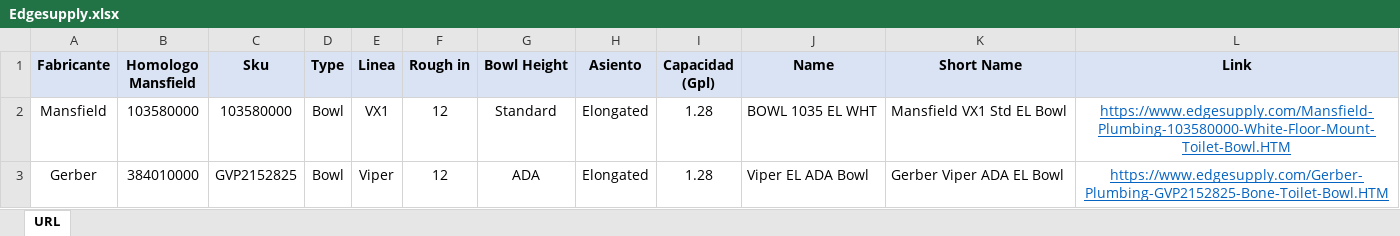
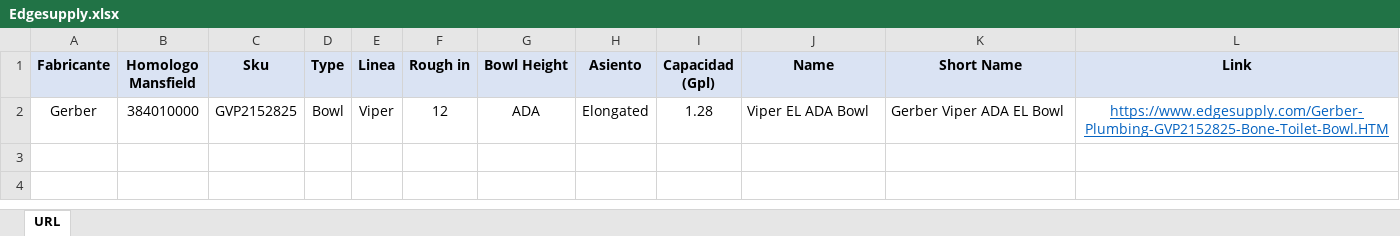
Before and after one commit to jmonsa13/Scrapping, an Excel workbook: XX_Url/Edgesupply.xlsx, sheet URL, drawn as a sheet; values as stored, in another font and other column widths than the file's, no borders; the diff names each change by its address in the sheet, - before the commit and + after, or states it on an @@ line.

Commit message:
Se eliminan productos mansfield the Edgesupply.xlsx y Plumbingandelectric.xlsx
Estos 2 market places dejaron de vender productos de Mansfield, por lo cual se retiran dichas URL

```diff
--- a/XX_Url/Edgesupply.xlsx (sheet URL)
+++ b/XX_Url/Edgesupply.xlsx (sheet URL)
-row 2: Mansfield | 103580000 | 103580000 | Bowl | VX1 | 12 | Standard | Elongated | 1.28 | BOWL 1035 EL WHT | Mansfield VX1 Std EL Bowl | https://www.edgesupply.com/Mansfield-Plumbing-103580000-White-Floor-Mount-Toilet-Bowl.HTM
```
Also changed, not shown: XX_Url/Plumbingandelectric.xlsx.
